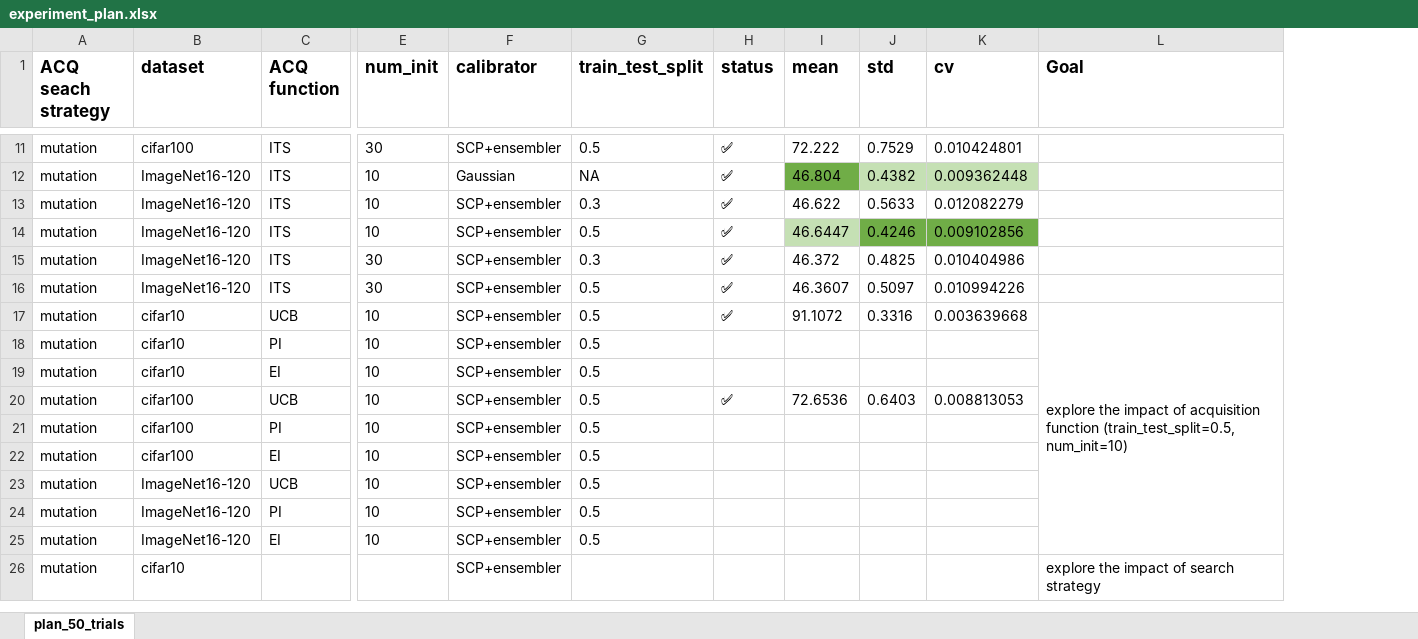
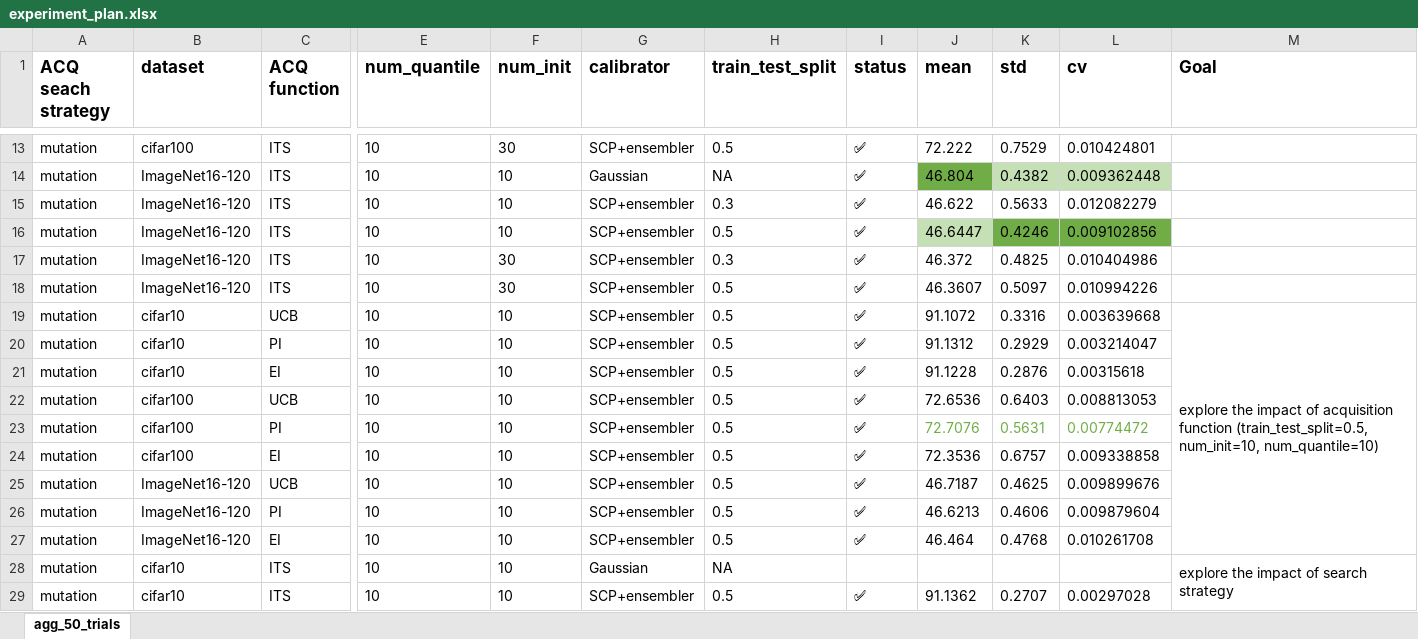
Before and after one commit to chengc823/Thesis, an Excel workbook: report/experiment_plan.xlsx, sheet agg_50_trials, drawn as a sheet; only a part is shown, gaps mark what is left out; values as stored, in another font and other column widths than the file's, no borders; addresses are those after the commit; rows hold the shown columns only; the diff covers the shown part only; the diff names each change by its address in the sheet, - before the commit and + after, or states it on an @@ line.

Commit message:
add dynamic search and update experiment plan

```diff
--- a/report/experiment_plan.xlsx (sheet agg_50_trials)
+++ b/report/experiment_plan.xlsx (sheet agg_50_trials)
-sheet tab: plan_50_trials
+sheet tab: agg_50_trials
+column E (num_quantile), rows 13-28: all 10
-M19 (Goal): …function (train_test_split=0.5, num_init=10)
+M19 (Goal): …function (train_test_split=0.5, num_init=10, num_quantile=10)
-I20:I21 (status): (empty)
+I20:I21 (status): ✅
-J20 (mean): (empty)
+J20 (mean): 91.1312
-K20 (std): (empty)
+K20 (std): 0.2929
-L20 (cv): (empty)
+L20 (cv): 0.003214047
-J21 (mean): (empty)
+J21 (mean): 91.1228
-K21 (std): (empty)
+K21 (std): 0.2876
-L21 (cv): (empty)
+L21 (cv): 0.00315618
-I23:I27 (status): (empty)
+I23:I27 (status): ✅
-J23 (mean): (empty)
+J23 (mean): 72.7076
-K23 (std): (empty)
+K23 (std): 0.5631
-L23 (cv): (empty)
+L23 (cv): 0.00774472
-J24 (mean): (empty)
+J24 (mean): 72.3536
-K24 (std): (empty)
+K24 (std): 0.6757
-L24 (cv): (empty)
+L24 (cv): 0.009338858
-J25 (mean): (empty)
+J25 (mean): 46.7187
-K25 (std): (empty)
+K25 (std): 0.4625
-L25 (cv): (empty)
+L25 (cv): 0.009899676
-J26 (mean): (empty)
+J26 (mean): 46.6213
-K26 (std): (empty)
+K26 (std): 0.4606
-L26 (cv): (empty)
+L26 (cv): 0.009879604
-J27 (mean): (empty)
+J27 (mean): 46.464
-K27 (std): (empty)
+K27 (std): 0.4768
-L27 (cv): (empty)
+L27 (cv): 0.010261708
-C28 (ACQ function): (empty)
+C28 (ACQ function): ITS
-F28 (num_init): (empty)
+F28 (num_init): 10
-G28 (calibrator): SCP+ensembler
+G28 (calibrator): Gaussian
-H28 (train_test_split): (empty)
+H28 (train_test_split): NA
+row 29: mutation | cifar10 | ITS | 10 | 10 | SCP+ensembler | 0.5 | ✅ | 91.1362 | 0.2707 | 0.00297028
```
Also changed, not shown: 9 added rows and 45 edited cells elsewhere in this sheet, formulas that keep their value, 4 other files.
